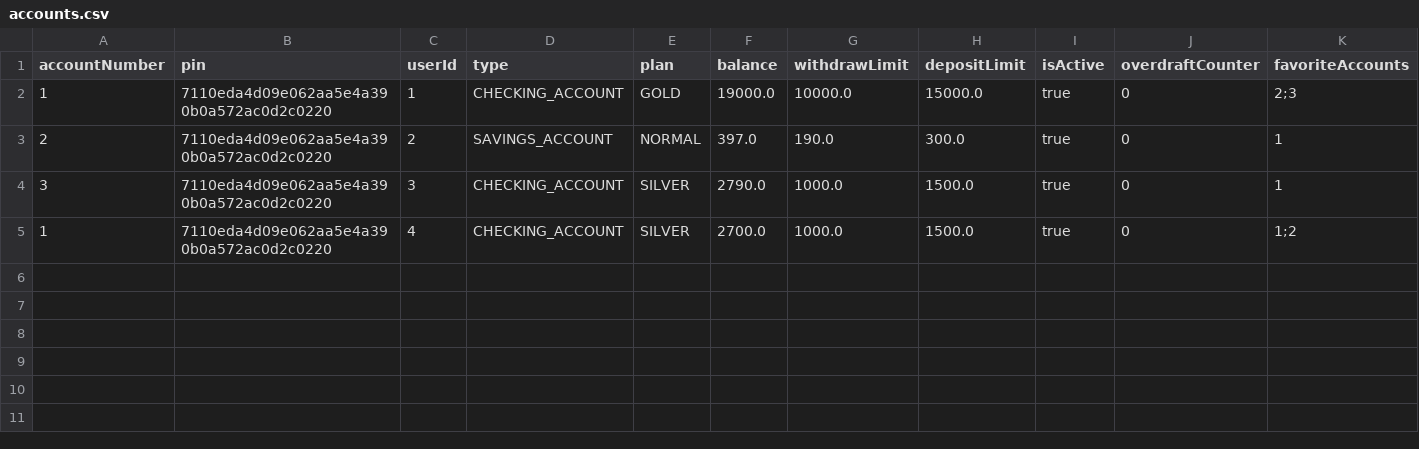
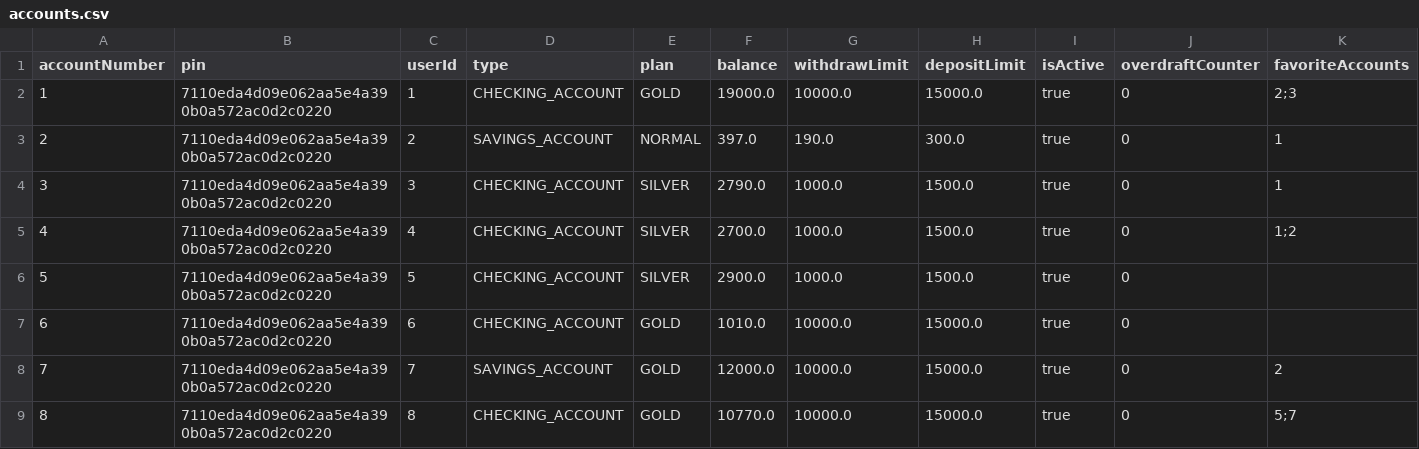
Before and after one commit to maryamghm/W11-Banking-Project, a CSV file: Banking-Project/banking-system/accounts.csv, drawn as a sheet.

```diff
--- a/Banking-Project/banking-system/accounts.csv
+++ b/Banking-Project/banking-system/accounts.csv
@@ -4,2 +4,6 @@ accountNumber,pin,userId,type,plan,balance,withdrawLimit,depositLimit,isActive,o
 3,"7110eda4d09e062aa5e4a390b0a572ac0d2c0220",3,CHECKING_ACCOUNT,SILVER,2790.0,1000.0,1500.0,true,0,1
-1,"7110eda4d09e062aa5e4a390b0a572ac0d2c0220",4,CHECKING_ACCOUNT,SILVER,2700.0,1000.0,1500.0,true,0,1;2
+4,"7110eda4d09e062aa5e4a390b0a572ac0d2c0220",4,CHECKING_ACCOUNT,SILVER,2700.0,1000.0,1500.0,true,0,1;2
+5,"7110eda4d09e062aa5e4a390b0a572ac0d2c0220",5,CHECKING_ACCOUNT,SILVER,2900.0,1000.0,1500.0,true,0,
+6,"7110eda4d09e062aa5e4a390b0a572ac0d2c0220",6,CHECKING_ACCOUNT,GOLD,1010.0,10000.0,15000.0,true,0,
+7,"7110eda4d09e062aa5e4a390b0a572ac0d2c0220",7,SAVINGS_ACCOUNT,GOLD,12000.0,10000.0,15000.0,true,0,2
+8,"7110eda4d09e062aa5e4a390b0a572ac0d2c0220",8,CHECKING_ACCOUNT,GOLD,10770.0,10000.0,15000.0,true,0,5;7
```
Also changed, not shown: Banking-Project/banking-system/transactions.csv, Banking-Project/banking-system/users.csv, 8 other files.
